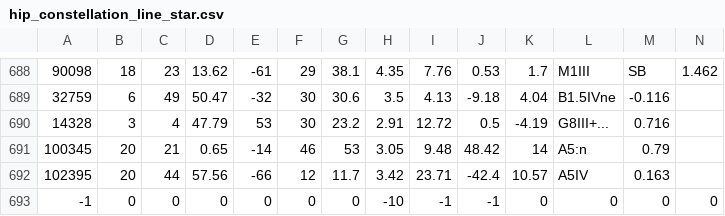
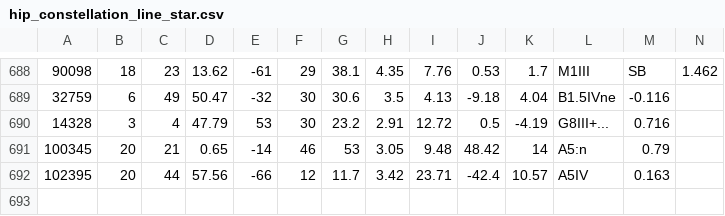
Before and after one commit to RokasCy/how-the-sky-fell, a CSV file: star_data/hip_constellation_line_star.csv, drawn as a sheet; only a part is shown, gaps mark what is left out; rows hold the shown columns only; the diff names each change by its address in the sheet, - before the commit and + after, or states it on an @@ line.

Commit message:
added color for selected stars and finished  constellation

```diff
--- a/star_data/hip_constellation_line_star.csv
+++ b/star_data/hip_constellation_line_star.csv
-row 693: -1 | 0 | 0 | 0 | 0 | 0 | 0 | -10 | -1 | -1 | 0 | 0 | 0 | 0
```
Also changed, not shown: 10 other files.
